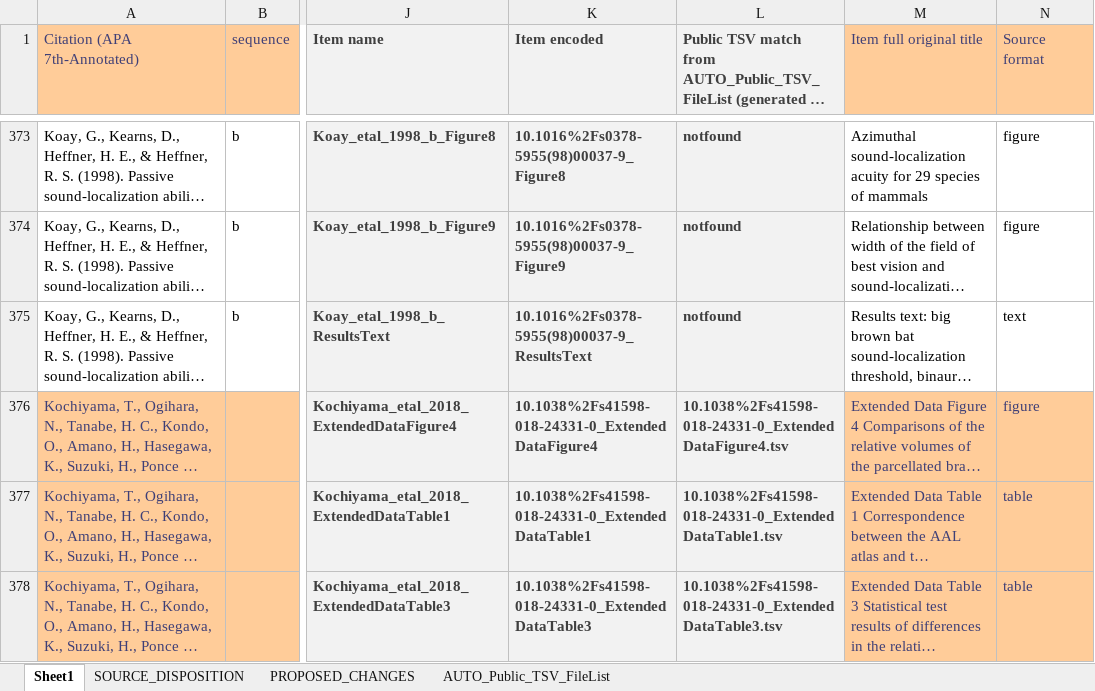
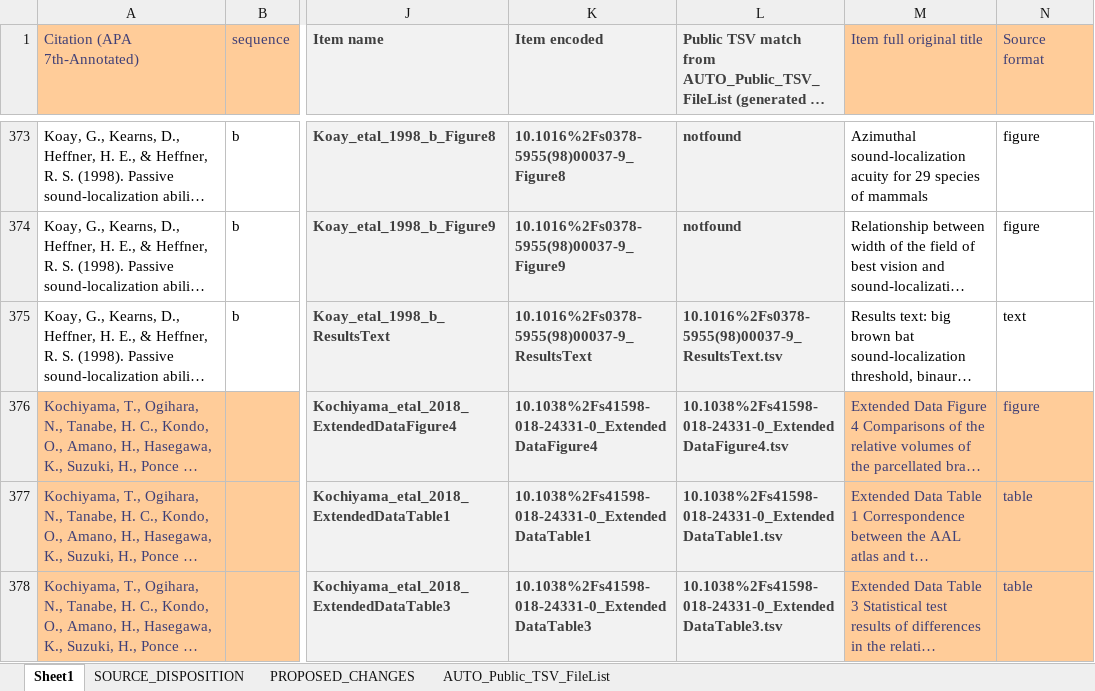
Before and after one commit to AleAliSousa/Evo-M1-Trait-Data, an Excel workbook: __ReadMe.xlsx, sheet Sheet1, drawn as a sheet; only a part is shown, gaps mark what is left out; long unchanged cells end in …; values as stored, in another font and other column widths than the file's, no borders; charts and pictures not drawn; the diff covers the shown part only; the diff names each change by its address in the sheet, - before the commit and + after, or states it on an @@ line.

```diff
--- a/__ReadMe.xlsx (sheet Sheet1)
+++ b/__ReadMe.xlsx (sheet Sheet1)
-L375: notfound
+L375: 10.1016%2Fs0378-5955(98)00037-9_ResultsText.tsv
```
Also changed, not shown: 23 edited cells elsewhere in this sheet, sheet AUTO_Public_TSV_FileList, formulas that keep their value, charts or pictures, 9 other files.
